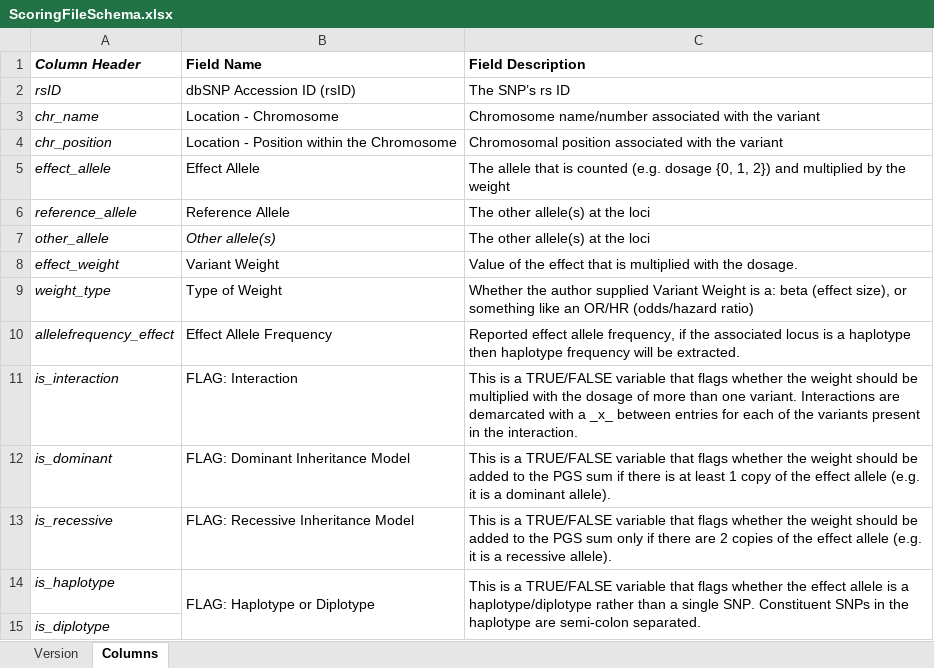
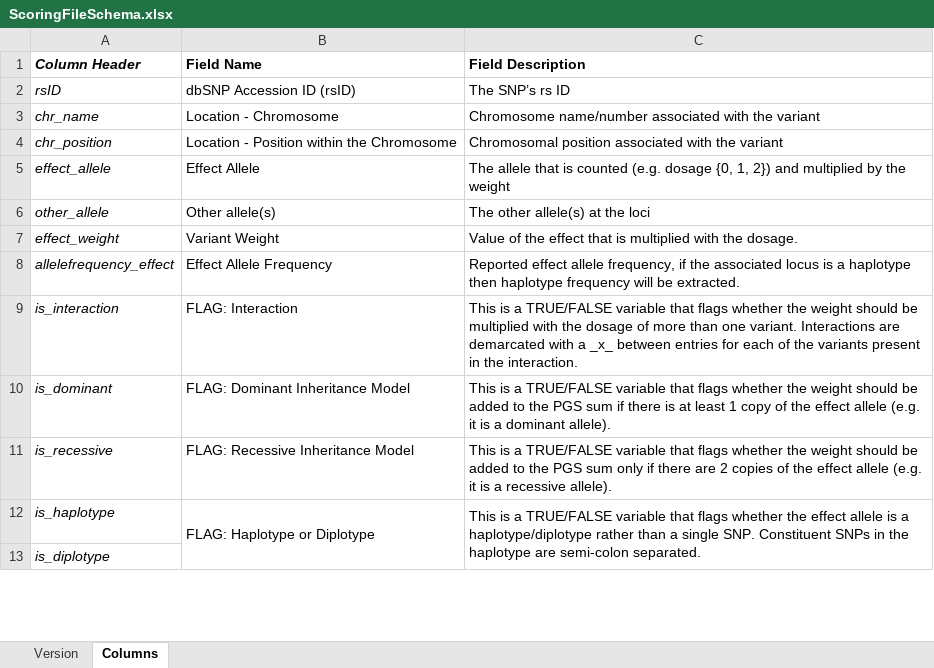
Before and after one commit to PGScatalog/PGS_Catalog, an Excel workbook: curation/templates/ScoringFileSchema.xlsx, sheet Columns, drawn as a sheet; only a part is shown; values as stored, in another font and other column widths than the file's, no borders; removed rows and columns are numbered as before the commit, all else as after; the diff names each change by its address in the sheet, - before the commit and + after, or states it on an @@ line.

Commit message:
Updates on the Curation import scripts

```diff
--- a/curation/templates/ScoringFileSchema.xlsx (sheet Columns)
+++ b/curation/templates/ScoringFileSchema.xlsx (sheet Columns)
-row 6: reference_allele | Reference Allele | The other allele(s) at the loci
-B6 italic: on
+B6 italic: off
-row 9: weight_type | Type of Weight | Whether the author supplied Variant Weight is a: beta (effect size), or something like an OR/HR (odds/hazard ratio)
```
Also changed, not shown: sheet Version, 6 other files.
